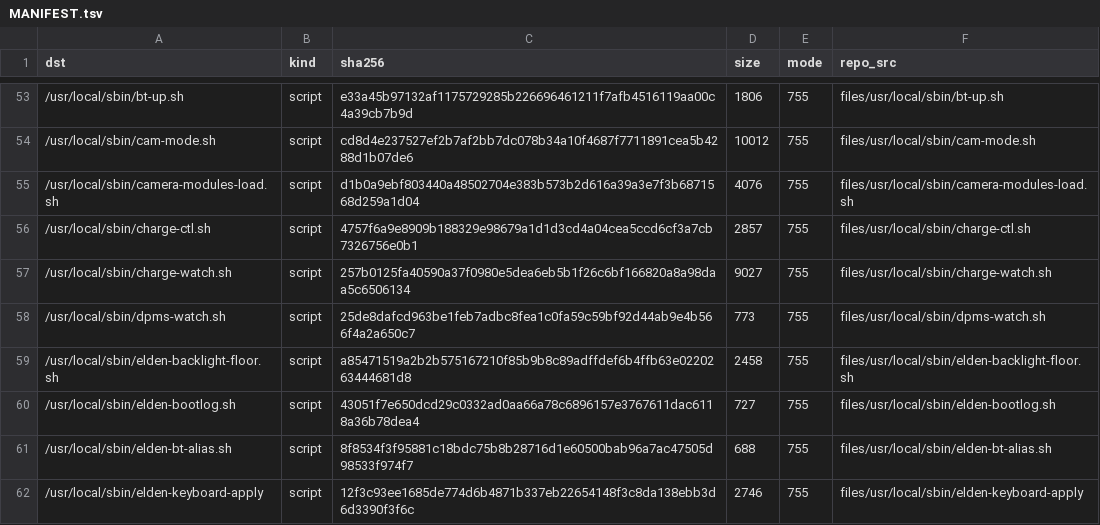
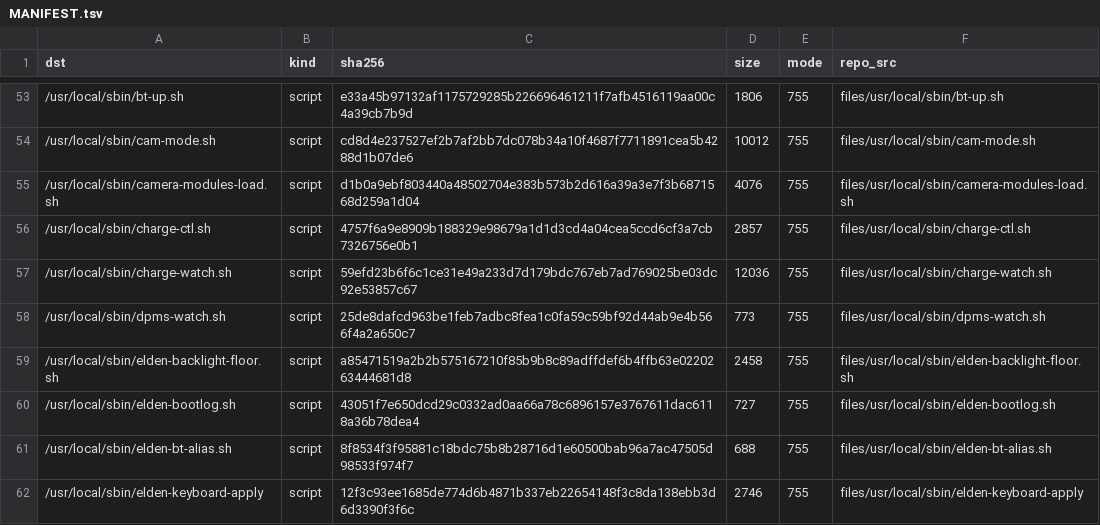
Before and after one commit to xiaquwan1001/lenovo-legion-y700-gen4-tb322fc-elden-linux, a TSV file: packaging/elden-userland/MANIFEST.tsv, drawn as a sheet; only a part is shown, gaps mark what is left out.

```diff
--- a/packaging/elden-userland/MANIFEST.tsv
+++ b/packaging/elden-userland/MANIFEST.tsv
@@ -56,3 +56,3 @@ dst	kind	sha256	size	mode	repo_src
 /usr/local/sbin/charge-ctl.sh	script	4757f6a9e8909b188329e98679a1d1d3cd4a04cea5ccd6cf3a7cb7326756e0b1	2857	755	files/usr/local/sbin/charge-ctl.sh
-/usr/local/sbin/charge-watch.sh	script	257b0125fa40590a37f0980e5dea6eb5b1f26c6bf166820a8a98daa5c6506134	9027	755	files/usr/local/sbin/charge-watch.sh
+/usr/local/sbin/charge-watch.sh	script	59efd23b6f6c1ce31e49a233d7d179bdc767eb7ad769025be03dc92e53857c67	12036	755	files/usr/local/sbin/charge-watch.sh
 /usr/local/sbin/dpms-watch.sh	script	25de8dafcd963be1feb7adbc8fea1c0fa59c59bf92d44ab9e4b566f4a2a650c7	773	755	files/usr/local/sbin/dpms-watch.sh
```
Also changed, not shown: 9 other files.
